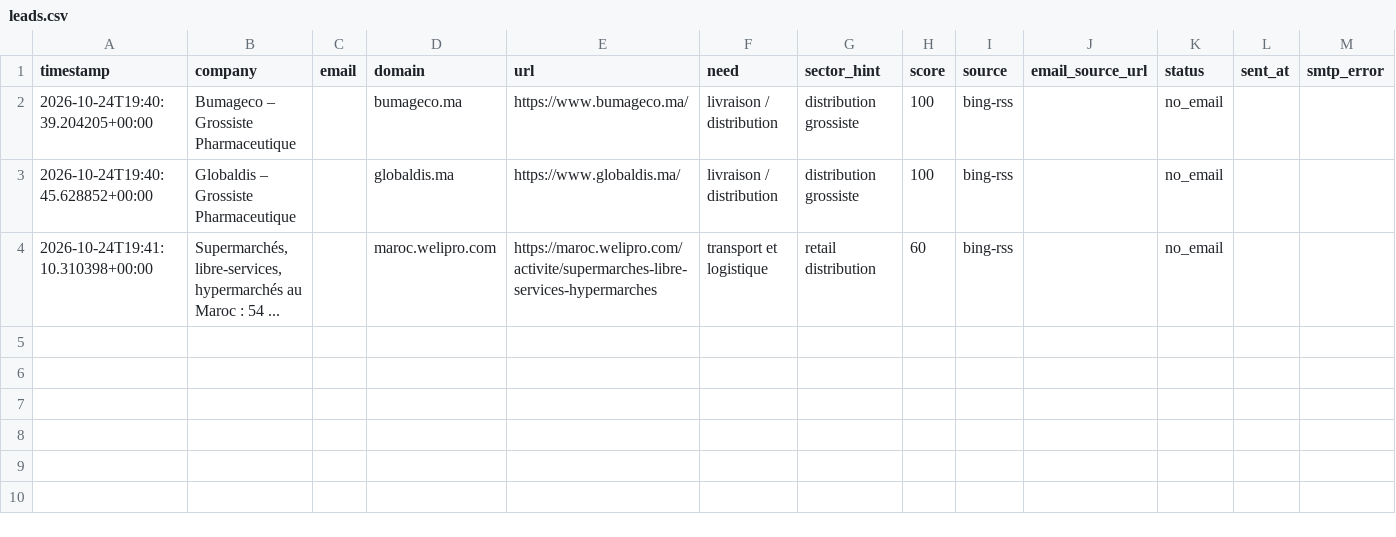
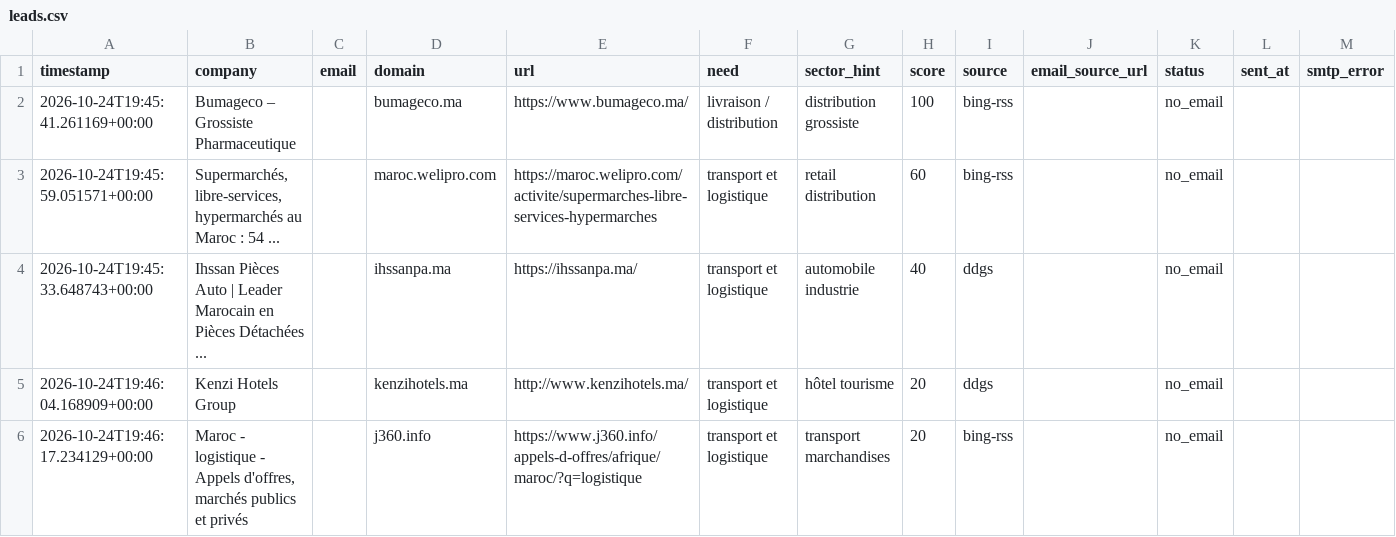
Before and after one commit to OMAR3689/OMAR3689, a CSV file: transport-lead-agent/data/leads.csv, drawn as a sheet.

```diff
--- a/transport-lead-agent/data/leads.csv
+++ b/transport-lead-agent/data/leads.csv
@@ -1,4 +1,6 @@
 timestamp,company,email,domain,url,need,sector_hint,score,source,email_source_url,status,sent_at,smtp_error
-2026-10-24T19:40:39.204205+00:00,Bumageco – Grossiste Pharmaceutique,,bumageco.ma,https://www.bumageco.ma/,livraison / distribution,distribution grossiste,100,bing-rss,,no_email,,
-2026-10-24T19:40:45.628852+00:00,Globaldis – Grossiste Pharmaceutique,,globaldis.ma,https://www.globaldis.ma/,livraison / distribution,distribution grossiste,100,bing-rss,,no_email,,
-2026-10-24T19:41:10.310398+00:00,"Supermarchés, libre-services, hypermarchés au Maroc : 54 ...",,maroc.welipro.com,https://maroc.welipro.com/activite/supermarches-libre-services-hypermarches,transport et logistique,retail distribution,60,bing-rss,,no_email,,
+2026-10-24T19:45:41.261169+00:00,Bumageco – Grossiste Pharmaceutique,,bumageco.ma,https://www.bumageco.ma/,livraison / distribution,distribution grossiste,100,bing-rss,,no_email,,
+2026-10-24T19:45:59.051571+00:00,"Supermarchés, libre-services, hypermarchés au Maroc : 54 ...",,maroc.welipro.com,https://maroc.welipro.com/activite/supermarches-libre-services-hypermarches,transport et logistique,retail distribution,60,bing-rss,,no_email,,
+2026-10-24T19:45:33.648743+00:00,Ihssan Pièces Auto | Leader Marocain en Pièces Détachées ...,,ihssanpa.ma,https://ihssanpa.ma/,transport et logistique,automobile industrie,40,ddgs,,no_email,,
+2026-10-24T19:46:04.168909+00:00,Kenzi Hotels Group,,kenzihotels.ma,http://www.kenzihotels.ma/,transport et logistique,hôtel tourisme,20,ddgs,,no_email,,
+2026-10-24T19:46:17.234129+00:00,"Maroc - logistique - Appels d'offres, marchés publics et privés",,j360.info,https://www.j360.info/appels-d-offres/afrique/maroc/?q=logistique,transport et logistique,transport marchandises,20,bing-rss,,no_email,,
```
Also changed, not shown: 1 other file.
